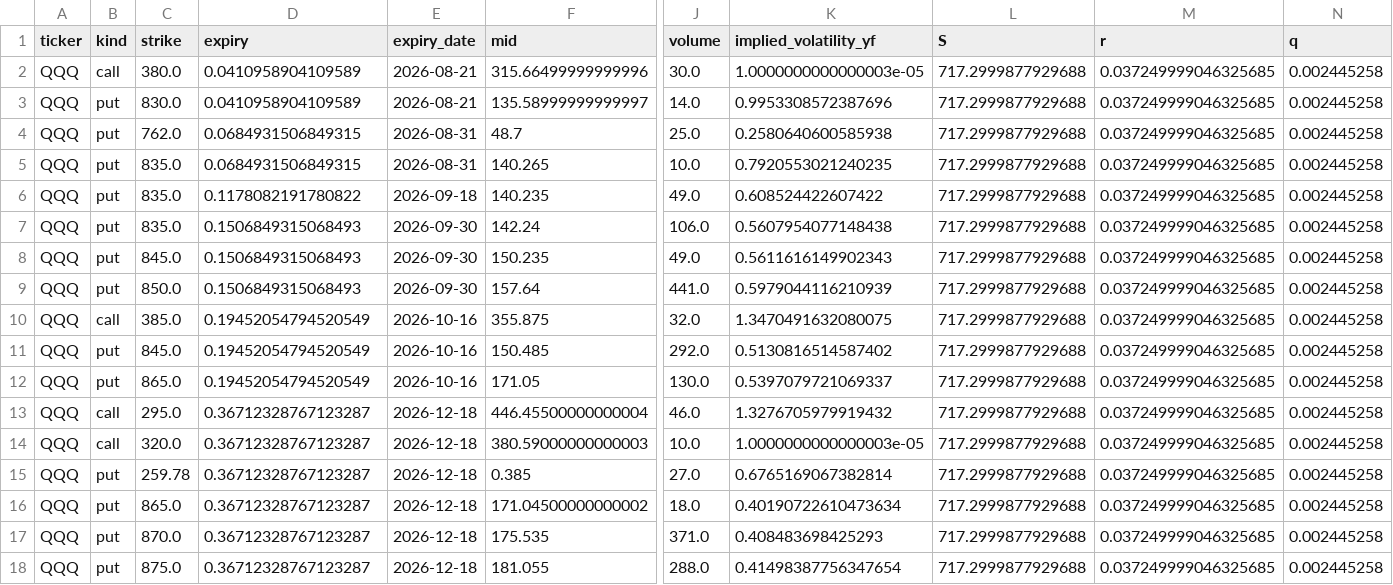
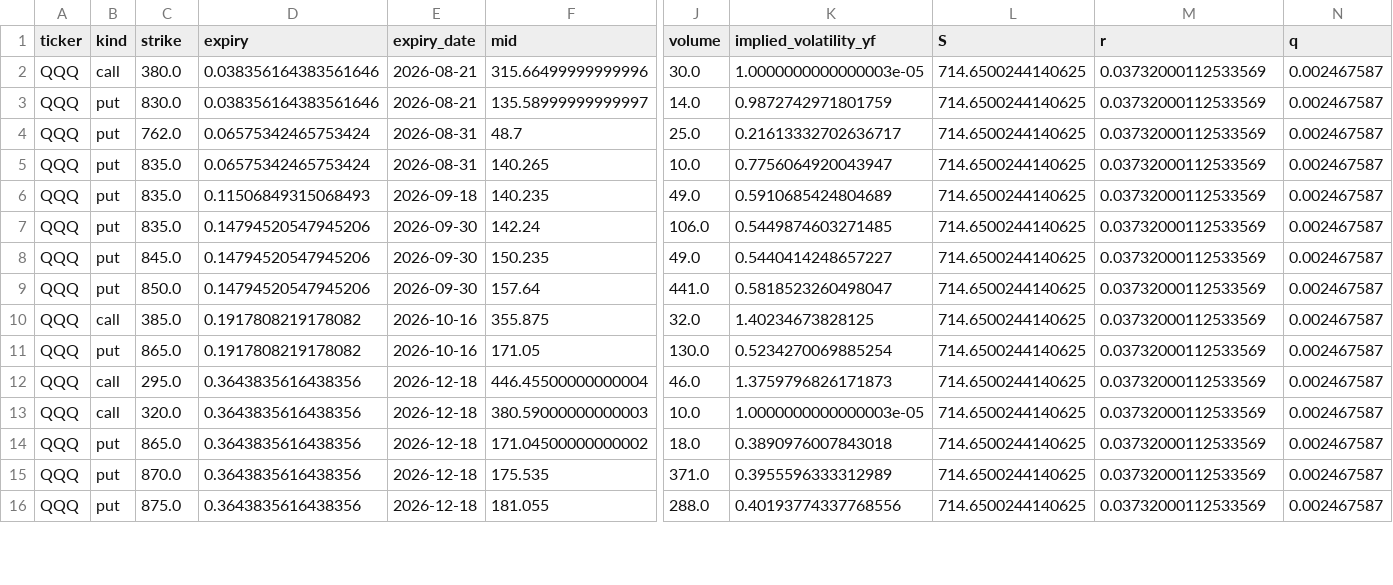
Before and after one commit to jaamesm/options-pricer, a CSV file: data/qqq_chain.csv, drawn as a sheet; only a part is shown, gaps mark what is left out; removed rows and columns are numbered as before the commit, all else as after; rows hold the shown columns only; the diff covers the shown part only; the diff names each change by its address in the sheet, - before the commit and + after, or states it on an @@ line.

```diff
--- a/data/qqq_chain.csv
+++ b/data/qqq_chain.csv
-D2:D3 (expiry): 0.0410958904109589
+D2:D3 (expiry): 0.038356164383561646
-L2:L10 (S): 717.2999877929688
+L2:L10 (S): 714.6500244140625
-M2:M10 (r): 0.037249999046325685
+M2:M10 (r): 0.03732000112533569
-N2:N10 (q): 0.002445258
+N2:N10 (q): 0.002467587
-K3 (implied_volatility_yf): 0.9953308572387696
+K3 (implied_volatility_yf): 0.9872742971801759
-D4:D5 (expiry): 0.0684931506849315
+D4:D5 (expiry): 0.06575342465753424
-K4 (implied_volatility_yf): 0.2580640600585938
+K4 (implied_volatility_yf): 0.21613332702636717
-K5 (implied_volatility_yf): 0.7920553021240235
+K5 (implied_volatility_yf): 0.7756064920043947
-D6 (expiry): 0.1178082191780822
+D6 (expiry): 0.11506849315068493
-K6 (implied_volatility_yf): 0.608524422607422
+K6 (implied_volatility_yf): 0.5910685424804689
-D7:D9 (expiry): 0.1506849315068493
+D7:D9 (expiry): 0.14794520547945206
-K7 (implied_volatility_yf): 0.5607954077148438
+K7 (implied_volatility_yf): 0.5449874603271485
-K8 (implied_volatility_yf): 0.5611616149902343
+K8 (implied_volatility_yf): 0.5440414248657227
-K9 (implied_volatility_yf): 0.5979044116210939
+K9 (implied_volatility_yf): 0.5818523260498047
-D10 (expiry): 0.19452054794520549
+D10 (expiry): 0.1917808219178082
-K10 (implied_volatility_yf): 1.3470491632080075
+K10 (implied_volatility_yf): 1.40234673828125
-row 11: QQQ | put | 845.0 | 0.19452054794520549 | 2026-10-16 | 150.485 | 292.0 | 0.5130816514587402 | 717.2999877929688 | 0.037249999046325685 | 0.002445258
-D11 (expiry): 0.19452054794520549
+D11 (expiry): 0.1917808219178082
-K11 (implied_volatility_yf): 0.5397079721069337
+K11 (implied_volatility_yf): 0.5234270069885254
-L11:L13 (S): 717.2999877929688
+L11:L13 (S): 714.6500244140625
-M11:M13 (r): 0.037249999046325685
+M11:M13 (r): 0.03732000112533569
-N11:N13 (q): 0.002445258
+N11:N13 (q): 0.002467587
-D12:D13 (expiry): 0.36712328767123287
+D12:D13 (expiry): 0.3643835616438356
-K12 (implied_volatility_yf): 1.3276705979919432
+K12 (implied_volatility_yf): 1.3759796826171873
-row 15: QQQ | put | 259.78 | 0.36712328767123287 | 2026-12-18 | 0.385 | 27.0 | 0.6765169067382814 | 717.2999877929688 | 0.037249999046325685 | 0.002445258
-D14:D16 (expiry): 0.36712328767123287
+D14:D16 (expiry): 0.3643835616438356
-K14 (implied_volatility_yf): 0.40190722610473634
+K14 (implied_volatility_yf): 0.3890976007843018
-L14:L16 (S): 717.2999877929688
+L14:L16 (S): 714.6500244140625
-M14:M16 (r): 0.037249999046325685
+M14:M16 (r): 0.03732000112533569
-N14:N16 (q): 0.002445258
+N14:N16 (q): 0.002467587
-K15 (implied_volatility_yf): 0.408483698425293
+K15 (implied_volatility_yf): 0.3955596333312989
-K16 (implied_volatility_yf): 0.41498387756347654
+K16 (implied_volatility_yf): 0.40193774337768556
```
Also changed, not shown: 1 removed row and 78 edited cells elsewhere in this file, data/aapl_chain.csv, data/gld_chain.csv, 13 other files.
